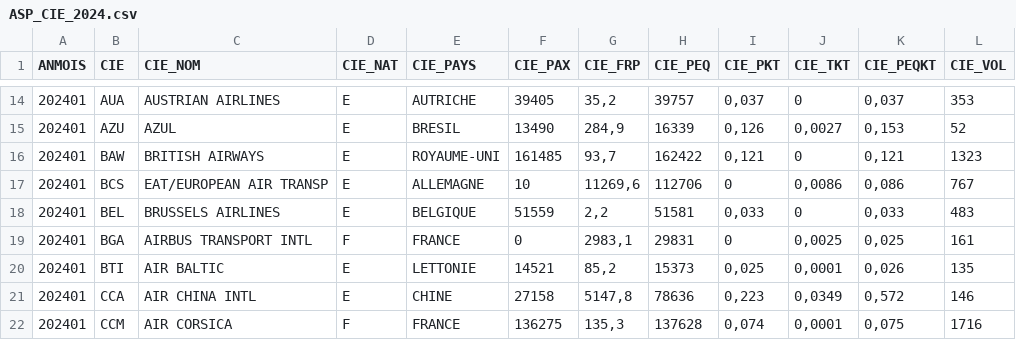
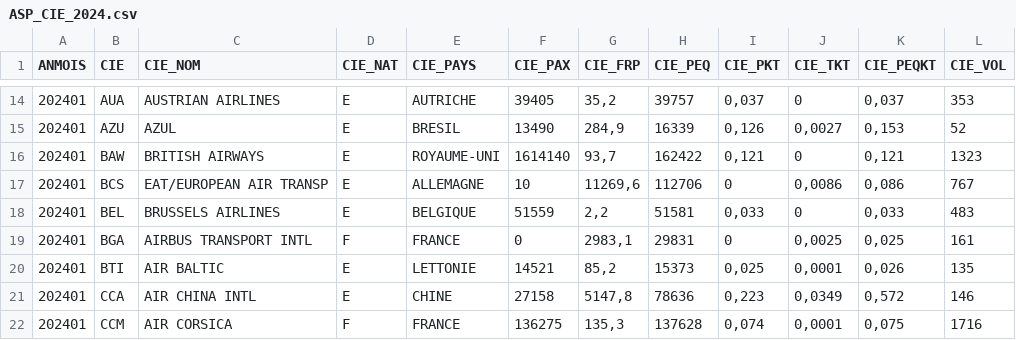
Before and after one commit to fabienchanpiu/Arkathon, a CSV file: data/ASP_CIE_2024.csv, drawn as a sheet; only a part is shown, gaps mark what is left out.

```diff
--- a/data/ASP_CIE_2024.csv
+++ b/data/ASP_CIE_2024.csv
@@ -15,3 +15,3 @@
 202401;AZU;AZUL;E;BRESIL;13490;284,9;16339;0,126;0,0027;0,153;52
-202401;BAW;BRITISH AIRWAYS;E;ROYAUME-UNI;161485;93,7;162422;0,121;0;0,121;1323
+202401;BAW;BRITISH AIRWAYS;E;ROYAUME-UNI;1614140;93,7;162422;0,121;0;0,121;1323
 202401;BCS;EAT/EUROPEAN AIR TRANSP;E;ALLEMAGNE;10;11269,6;112706;0;0,0086;0,086;767
```
Also changed, not shown: 6 other files.
